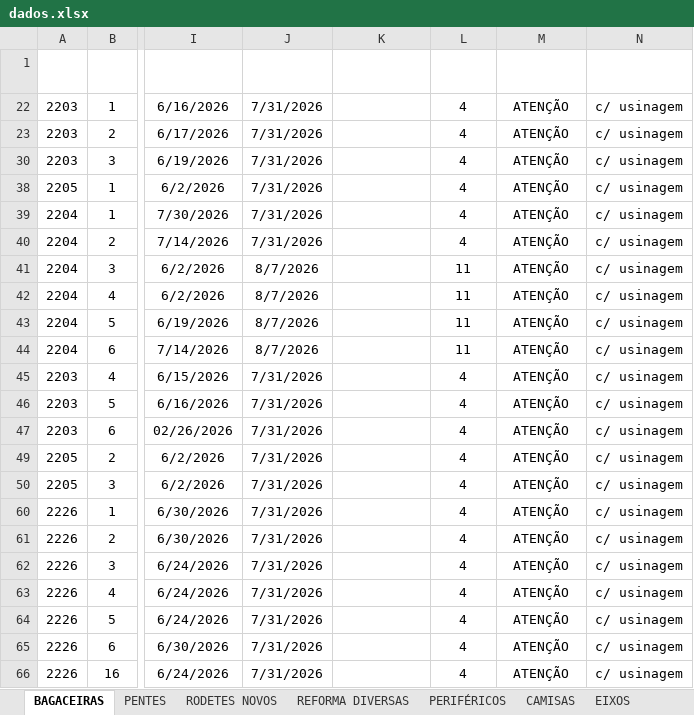
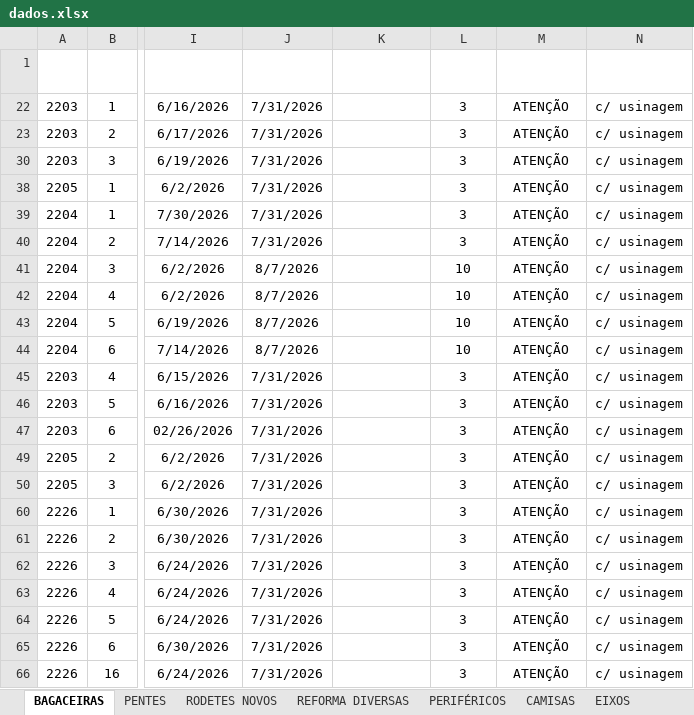
Before and after one commit to marcelodilena/carteira_prod, an Excel workbook: dados.xlsx, sheet BAGACEIRAS, drawn as a sheet; only a part is shown, gaps mark what is left out; values as stored, in another font and other column widths than the file's, no borders; table styles not drawn; the diff names each change by its address in the sheet, - before the commit and + after, or states it on an @@ line.

```diff
--- a/dados.xlsx (sheet BAGACEIRAS)
+++ b/dados.xlsx (sheet BAGACEIRAS)
-L22:L23 (Dias Falta2): 4
+L22:L23 (Dias Falta2): 3
-L30 (Dias Falta2): 4
+L30 (Dias Falta2): 3
-L38:L40 (Dias Falta2): 4
+L38:L40 (Dias Falta2): 3
-L41:L44 (Dias Falta2): 11
+L41:L44 (Dias Falta2): 10
-L45:L47 (Dias Falta2): 4
+L45:L47 (Dias Falta2): 3
-L49:L50 (Dias Falta2): 4
+L49:L50 (Dias Falta2): 3
-L60:L66 (Dias Falta2): 4
+L60:L66 (Dias Falta2): 3
```
Also changed, not shown: sheet VI DIVERSOS, sheet PENTES, sheet RODETES NOVOS, sheet PERIFÉRICOS, hidden cells.
